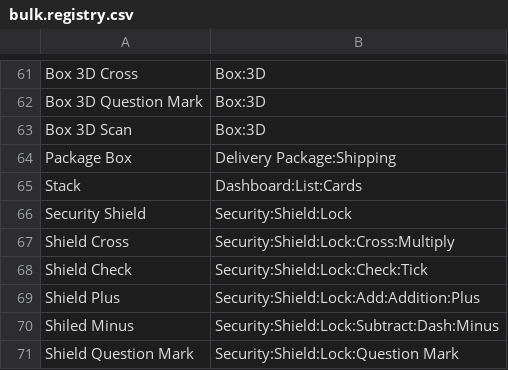
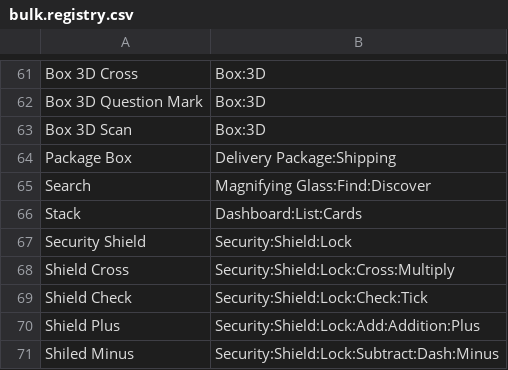
Before and after one commit to Mage-Icons/mage-icons, a CSV file: svg/bulk.registry.csv, drawn as a sheet; only a part is shown, gaps mark what is left out; the shorter side is filled out with more unchanged rows.

```diff
--- a/svg/bulk.registry.csv
+++ b/svg/bulk.registry.csv
@@ -64,2 +64,3 @@ Box 3D Scan;Box:3D
 Package Box;Delivery Package:Shipping
+Search;Magnifying Glass:Find:Discover
 Stack;Dashboard:List:Cards
```
Also changed, not shown: 27 other files.
